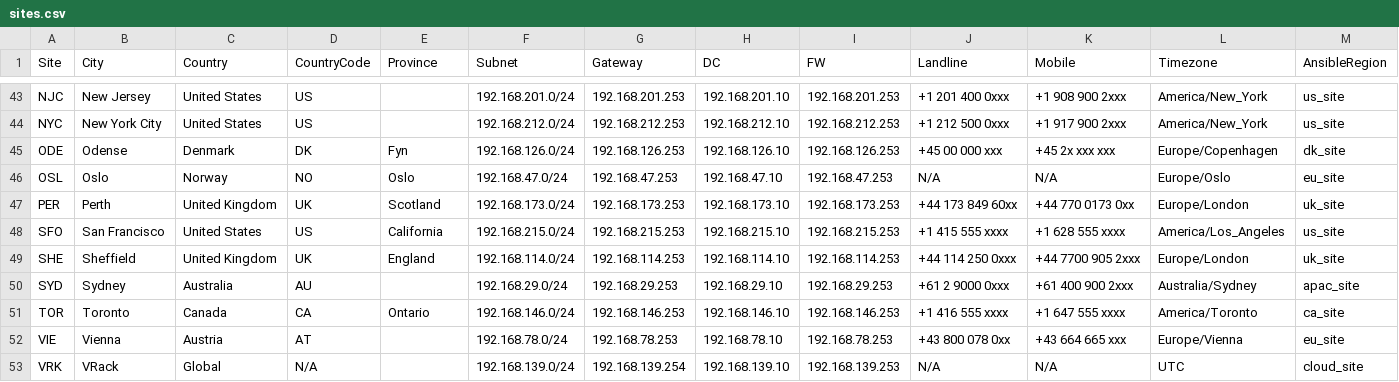
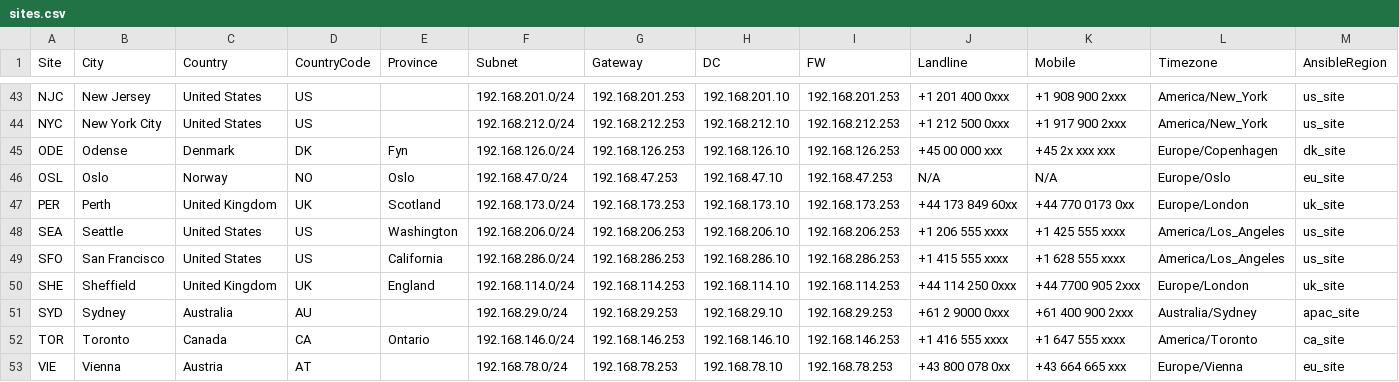
Before and after one commit to knightmare2600/example_music_infra, a CSV file: benarbejde/sites.csv, drawn as a sheet; only a part is shown, gaps mark what is left out; the shorter side is filled out with more unchanged rows; addresses are those after the commit; rows hold the shown columns only; the diff names each change by its address in the sheet, - before the commit and + after, or states it on an @@ line.

Commit message:
Fix SFO subnet, add SEA (Seattle) -- use area code as octet, not phone code
Robert caught a real mistake: SFO's phone-derived octet candidates (415,
628) both exceed 255, invalid for an IPv4 octet, and I'd sidestepped the
issue by picking an arbitrary unused one (215) instead. Turns out there's
already an established convention I missed: LAX/NJC/NYC all use their
literal area code as the subnet's third octet (213/201/212 respectively).

SFO: switched to 286 -- a valid, unused digit-permutation of 628 (the SF
overlay code), per Robert's suggested in-joke (also an Intel 80286).
192.168.286.0/24.

SEA (Seattle, added new): 206 is Seattle's real primary area code, already
baked into Kenny G's own telephoneNumber in the TDF, and happens to be
valid on its own (<=255) -- no permutation needed. 192.168.206.0/24,
Province=Washington, mobile area code 425 (the real Seattle-Eastside
overlay).

No TDF or ad_users.json changes needed for either -- Kenny G's band's OU
tokens ('Seattle'/'Washington') and Chris Isaak's ('San Francisco'/
'California') were already correct; user OU derivation in parse_tdf.py
never reads sites.csv at all, so these were only ever missing the site to
resolve against, not a data-token fix. Verified via full regeneration:
all 353 users now resolve against a real sites.csv city, zero unmatched.

```diff
--- a/benarbejde/sites.csv
+++ b/benarbejde/sites.csv
+row 48: SEA | Seattle | United States | US | Washington | 192.168.206.0/24 | 192.168.206.253 | 192.168.206.10 | 192.168.206.253 | +1 206 555 xxxx | +1 425 555 xxxx | America/Los_Angeles | us_site
-F49 (Subnet): 192.168.215.0/24
+F49 (Subnet): 192.168.286.0/24
-G49 (Gateway): 192.168.215.253
+G49 (Gateway): 192.168.286.253
-H49 (DC): 192.168.215.10
+H49 (DC): 192.168.286.10
-I49 (FW): 192.168.215.253
+I49 (FW): 192.168.286.253
```
Also changed, not shown: bootstrap/web/proxmox/sites.csv.
